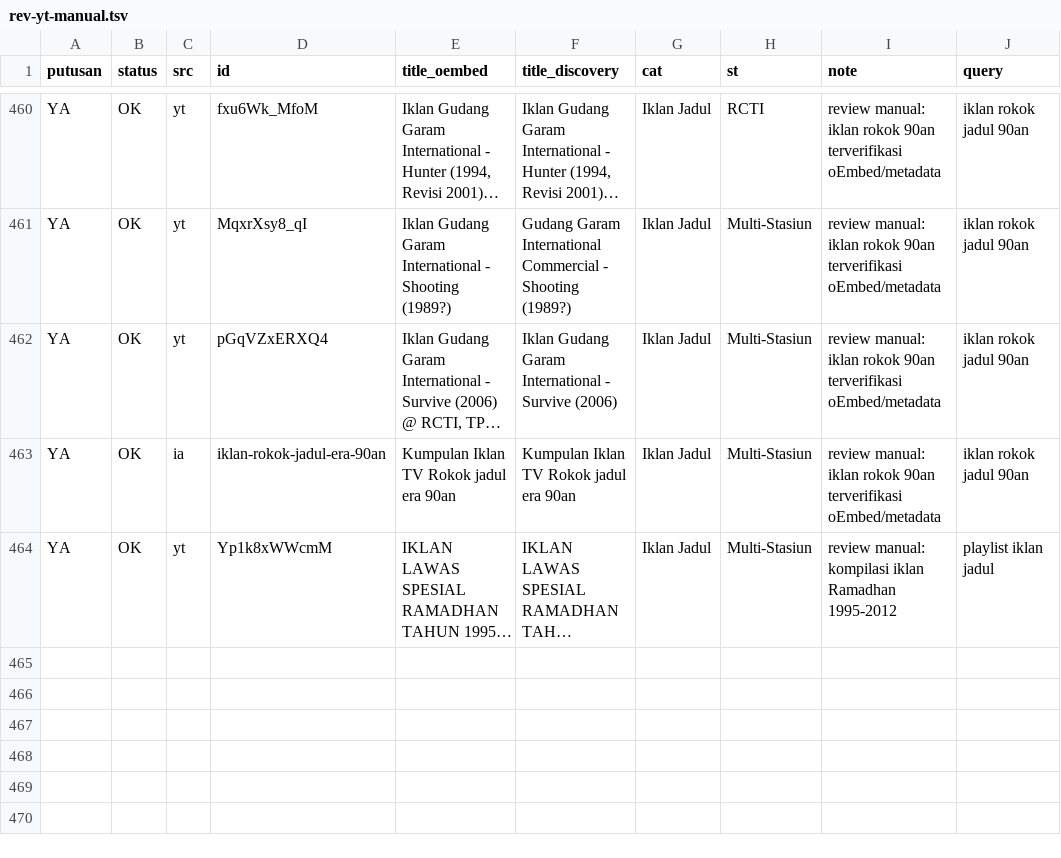
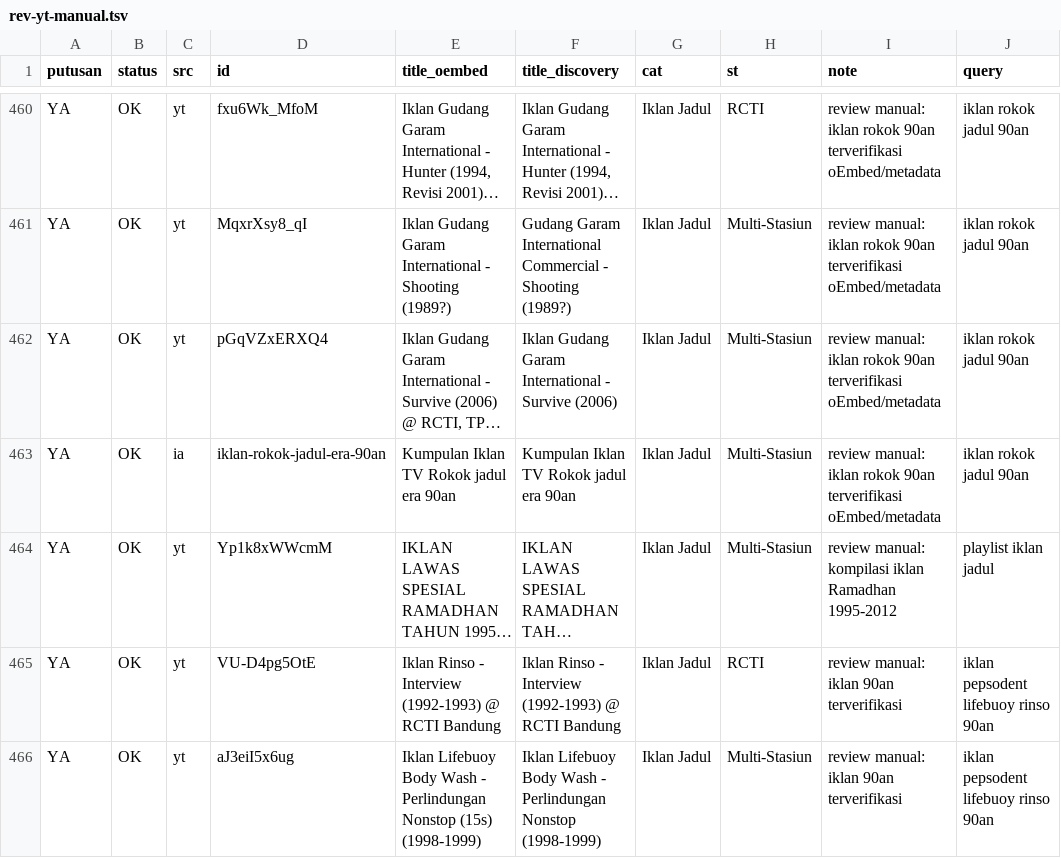
Before and after one commit to Llunatics/siar, a TSV file: scripts/cand/rev-yt-manual.tsv, drawn as a sheet; only a part is shown, gaps mark what is left out; long unchanged cells end in …; the diff names each change by its address in the sheet, - before the commit and + after, or states it on an @@ line.

```diff
--- a/scripts/cand/rev-yt-manual.tsv
+++ b/scripts/cand/rev-yt-manual.tsv
+row 465: YA | OK | yt | VU-D4pg5OtE | Iklan Rinso - Interview (1992-1993) @ RCTI Bandung | Iklan Rinso - Interview (1992-1993) @ RCTI Bandung | Iklan Jadul | RCTI | review manual: iklan 90an terverifikasi | iklan pepsodent lifebuoy rinso 90an
+row 466: YA | OK | yt | aJ3eiI5x6ug | Iklan Lifebuoy Body Wash - Perlindungan Nonstop (15s) (1998-1999) | Iklan Lifebuoy Body Wash - Perlindungan Nonstop (1998-1999) | Iklan Jadul | Multi-Stasiun | review manual: iklan 90an terverifikasi | iklan pepsodent lifebuoy rinso 90an
```
Also changed, not shown: 3 other files.
